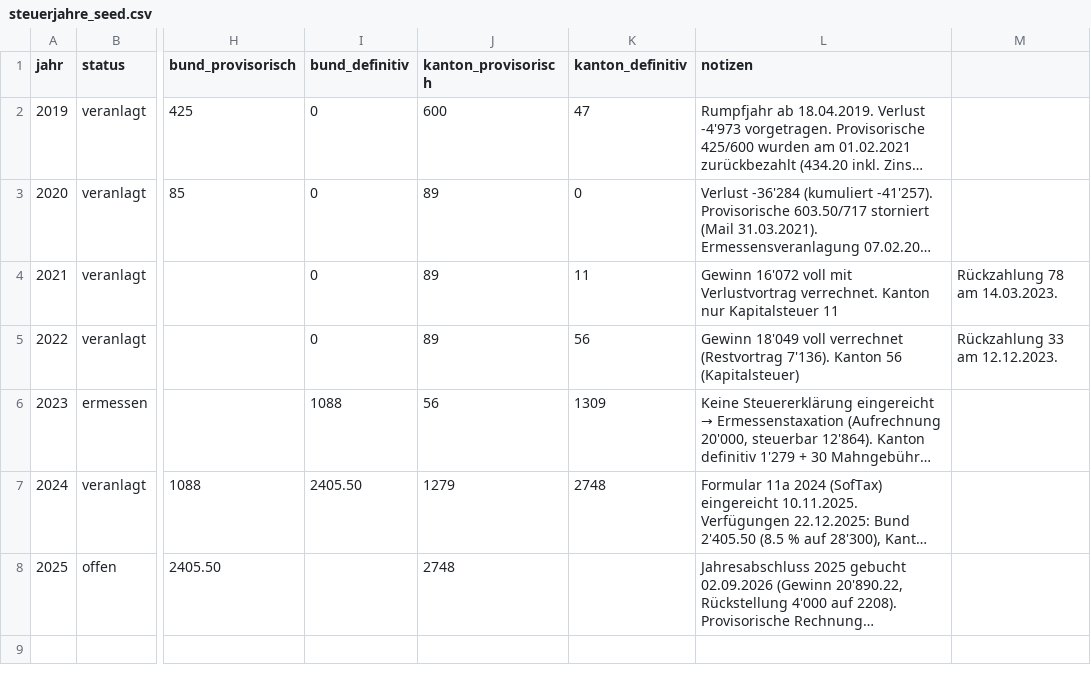
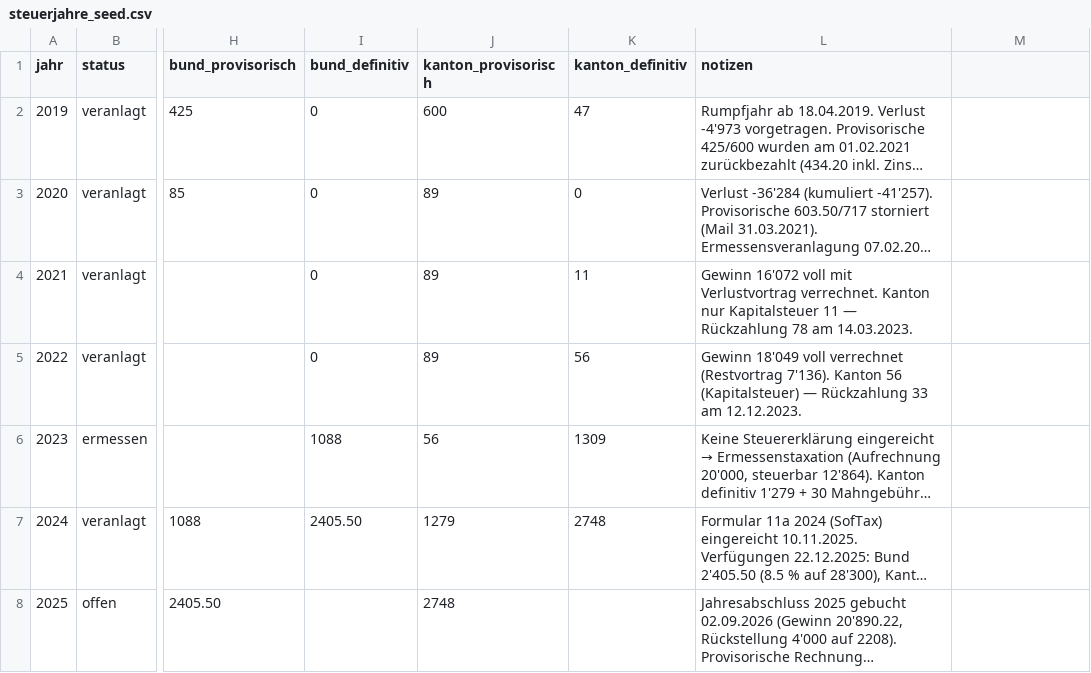
Before and after one commit to DanielProyer/sbs-projer-dev, a CSV file: Datenbank/import/steuerjahre_seed.csv, drawn as a sheet; only a part is shown, gaps mark what is left out; long unchanged cells end in …; the diff names each change by its address in the sheet, - before the commit and + after, or states it on an @@ line.

```diff
--- a/Datenbank/import/steuerjahre_seed.csv
+++ b/Datenbank/import/steuerjahre_seed.csv
-L4 (notizen): …Kapitalsteuer 11
+L4 (notizen): …Kapitalsteuer 11 — Rückzahlung 78 am 14.03.2023.
-M4: Rückzahlung 78 am 14.03.2023.
+M4: (empty)
-L5 (notizen): …56 (Kapitalsteuer)
+L5 (notizen): …56 (Kapitalsteuer) — Rückzahlung 33 am 12.12.2023.
-M5: Rückzahlung 33 am 12.12.2023.
+M5: (empty)
```
Also changed, not shown: 1 other file.
